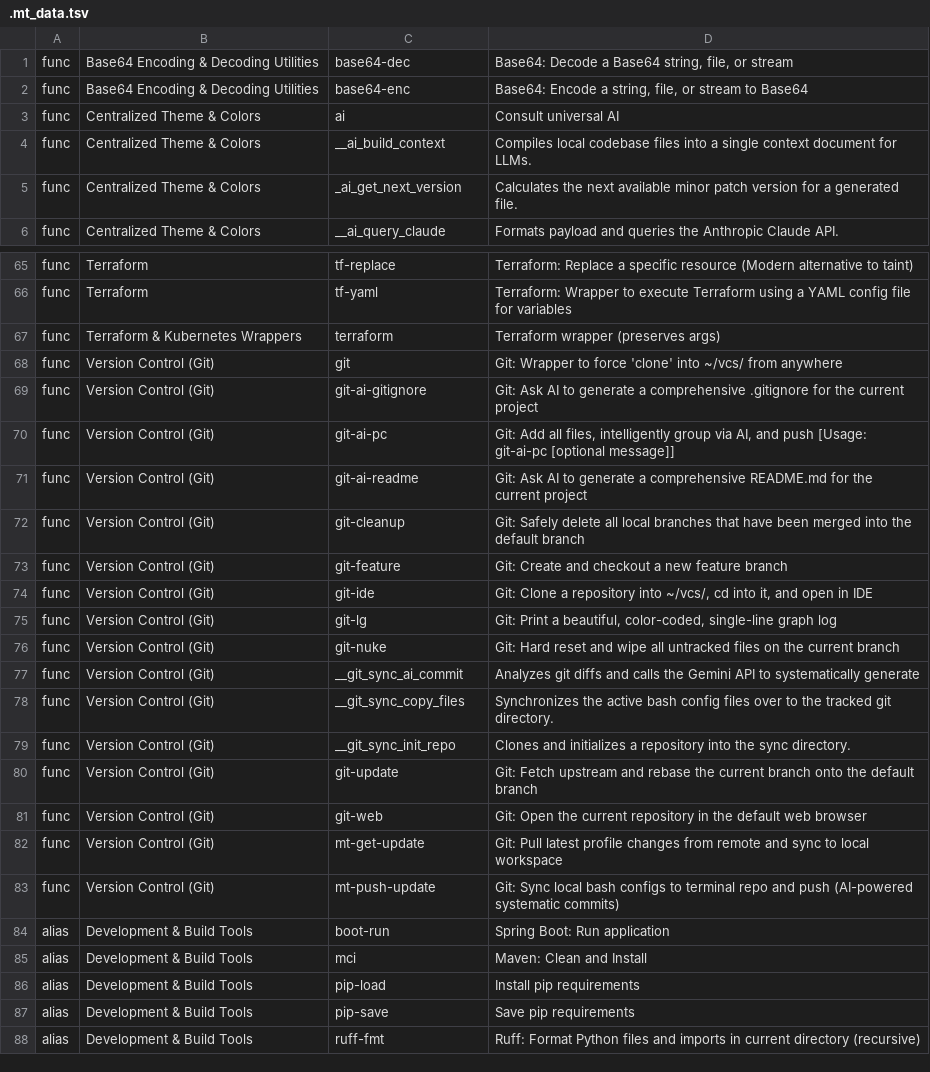
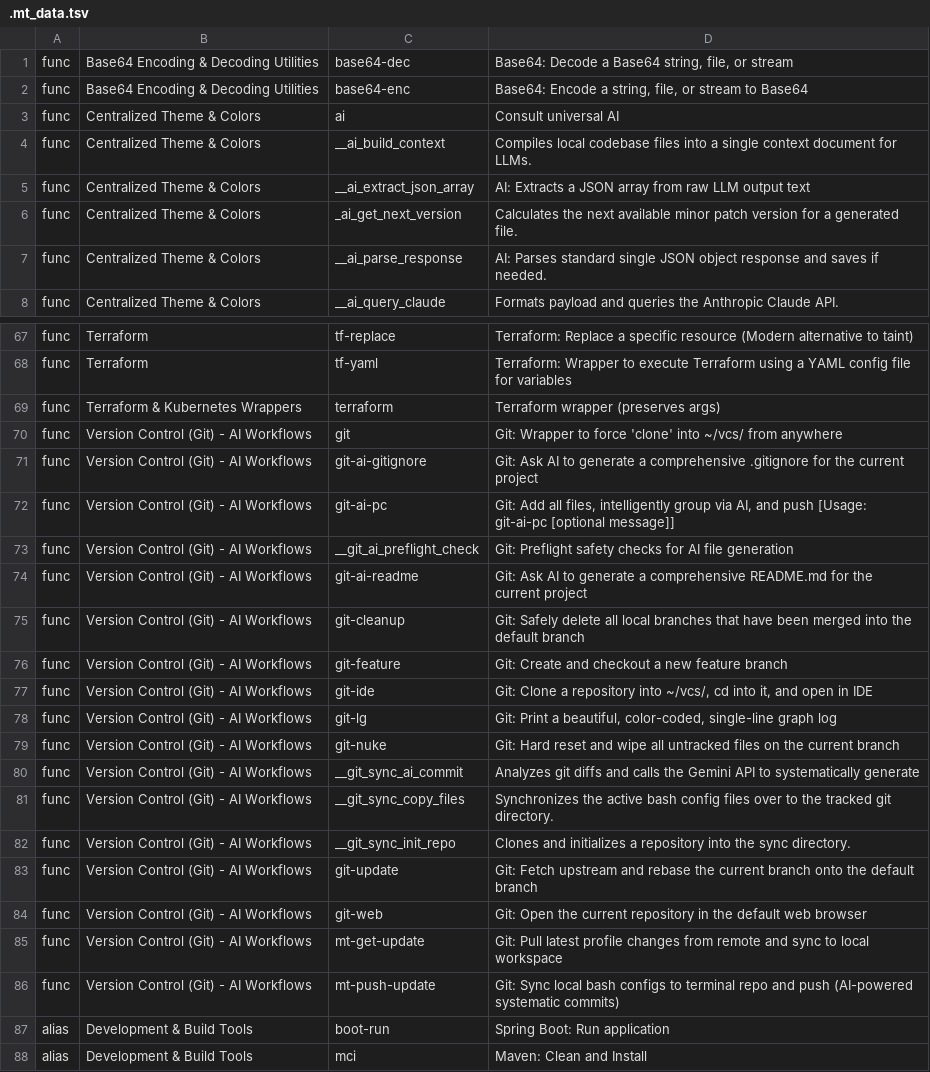
Before and after one commit to MatStacey/gcp-devops-wsl-debian-terminal, a TSV file: .bash.d/.mt_data.tsv, drawn as a sheet; only a part is shown, gaps mark what is left out; the shorter side is filled out with more unchanged rows.

```diff
--- a/.bash.d/.mt_data.tsv
+++ b/.bash.d/.mt_data.tsv
@@ -4,3 +4,5 @@ func	Centralized Theme & Colors	ai	Consult universal AI
 func	Centralized Theme & Colors	__ai_build_context	Compiles local codebase files into a single context document for LLMs.
+func	Centralized Theme & Colors	__ai_extract_json_array	AI: Extracts a JSON array from raw LLM output text
 func	Centralized Theme & Colors	_ai_get_next_version	Calculates the next available minor patch version for a generated file.
+func	Centralized Theme & Colors	__ai_parse_response	AI: Parses standard single JSON object response and saves if needed.
 func	Centralized Theme & Colors	__ai_query_claude	Formats payload and queries the Anthropic Claude API.
@@ -67,18 +69,19 @@ func	Terraform	tf-yaml	Terraform: Wrapper to execute Terraform using a YAML conf
 func	Terraform & Kubernetes Wrappers	terraform	Terraform wrapper (preserves args)
-func	Version Control (Git)	git	Git: Wrapper to force 'clone' into ~/vcs/ from anywhere
-func	Version Control (Git)	git-ai-gitignore	Git: Ask AI to generate a comprehensive .gitignore for the current project
-func	Version Control (Git)	git-ai-pc	Git: Add all files, intelligently group via AI, and push [Usage: git-ai-pc [optional message]]
-func	Version Control (Git)	git-ai-readme	Git: Ask AI to generate a comprehensive README.md for the current project
-func	Version Control (Git)	git-cleanup	Git: Safely delete all local branches that have been merged into the default branch
-func	Version Control (Git)	git-feature	Git: Create and checkout a new feature branch
-func	Version Control (Git)	git-ide	Git: Clone a repository into ~/vcs/, cd into it, and open in IDE
-func	Version Control (Git)	git-lg	Git: Print a beautiful, color-coded, single-line graph log
-func	Version Control (Git)	git-nuke	Git: Hard reset and wipe all untracked files on the current branch
-func	Version Control (Git)	__git_sync_ai_commit	Analyzes git diffs and calls the Gemini API to systematically generate
-func	Version Control (Git)	__git_sync_copy_files	Synchronizes the active bash config files over to the tracked git directory.
-func	Version Control (Git)	__git_sync_init_repo	Clones and initializes a repository into the sync directory.
-func	Version Control (Git)	git-update	Git: Fetch upstream and rebase the current branch onto the default branch
-func	Version Control (Git)	git-web	Git: Open the current repository in the default web browser
-func	Version Control (Git)	mt-get-update	Git: Pull latest profile changes from remote and sync to local workspace
-func	Version Control (Git)	mt-push-update	Git: Sync local bash configs to terminal repo and push (AI-powered systematic commits)
+func	Version Control (Git) - AI Workflows	git	Git: Wrapper to force 'clone' into ~/vcs/ from anywhere
+func	Version Control (Git) - AI Workflows	git-ai-gitignore	Git: Ask AI to generate a comprehensive .gitignore for the current project
+func	Version Control (Git) - AI Workflows	git-ai-pc	Git: Add all files, intelligently group via AI, and push [Usage: git-ai-pc [optional message]]
+func	Version Control (Git) - AI Workflows	__git_ai_preflight_check	Git: Preflight safety checks for AI file generation
+func	Version Control (Git) - AI Workflows	git-ai-readme	Git: Ask AI to generate a comprehensive README.md for the current project
+func	Version Control (Git) - AI Workflows	git-cleanup	Git: Safely delete all local branches that have been merged into the default branch
+func	Version Control (Git) - AI Workflows	git-feature	Git: Create and checkout a new feature branch
+func	Version Control (Git) - AI Workflows	git-ide	Git: Clone a repository into ~/vcs/, cd into it, and open in IDE
+func	Version Control (Git) - AI Workflows	git-lg	Git: Print a beautiful, color-coded, single-line graph log
+func	Version Control (Git) - AI Workflows	git-nuke	Git: Hard reset and wipe all untracked files on the current branch
+func	Version Control (Git) - AI Workflows	__git_sync_ai_commit	Analyzes git diffs and calls the Gemini API to systematically generate
+func	Version Control (Git) - AI Workflows	__git_sync_copy_files	Synchronizes the active bash config files over to the tracked git directory.
+func	Version Control (Git) - AI Workflows	__git_sync_init_repo	Clones and initializes a repository into the sync directory.
+func	Version Control (Git) - AI Workflows	git-update	Git: Fetch upstream and rebase the current branch onto the default branch
+func	Version Control (Git) - AI Workflows	git-web	Git: Open the current repository in the default web browser
+func	Version Control (Git) - AI Workflows	mt-get-update	Git: Pull latest profile changes from remote and sync to local workspace
+func	Version Control (Git) - AI Workflows	mt-push-update	Git: Sync local bash configs to terminal repo and push (AI-powered systematic commits)
 alias	Development & Build Tools	boot-run	Spring Boot: Run application
```
Also changed, not shown: 11 other files.
